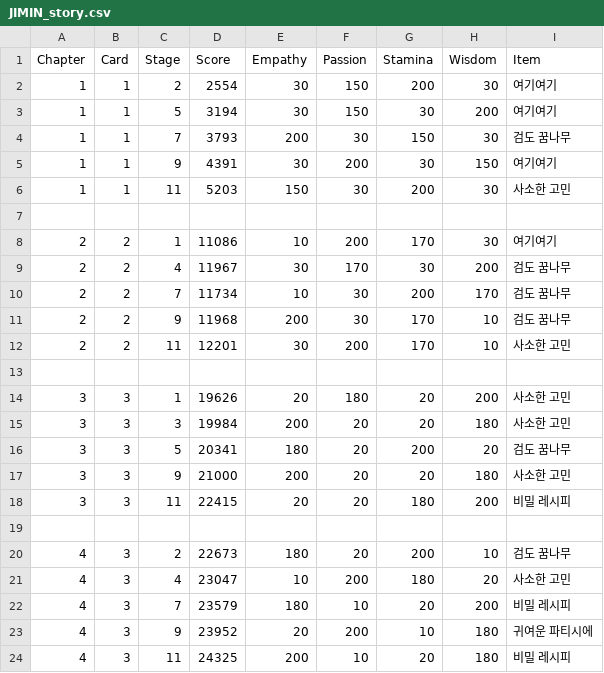
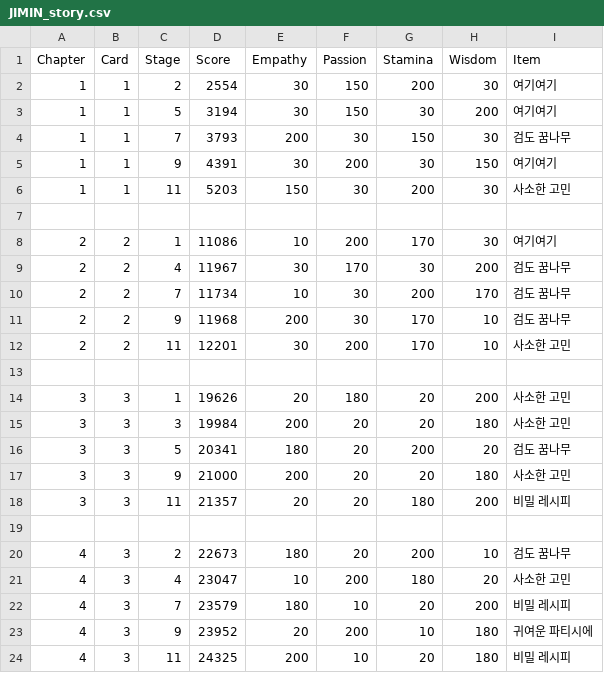
Before and after one commit to imFlyLikeG6/imflylikeg6.github.io, a CSV file: script/JIMIN_story.csv, drawn as a sheet.

```diff
--- a/script/JIMIN_story.csv
+++ b/script/JIMIN_story.csv
@@ -17,3 +17,3 @@ Chapter,Card,Stage,Score,Empathy,Passion,Stamina,Wisdom,Item
 3,3,9,21000,200,20,20,180,사소한 고민
-3,3,11,22415,20,20,180,200,비밀 레시피
+3,3,11,21357,20,20,180,200,비밀 레시피
 
```
Also changed, not shown: script/SUGA_story.csv, 1 other file.
